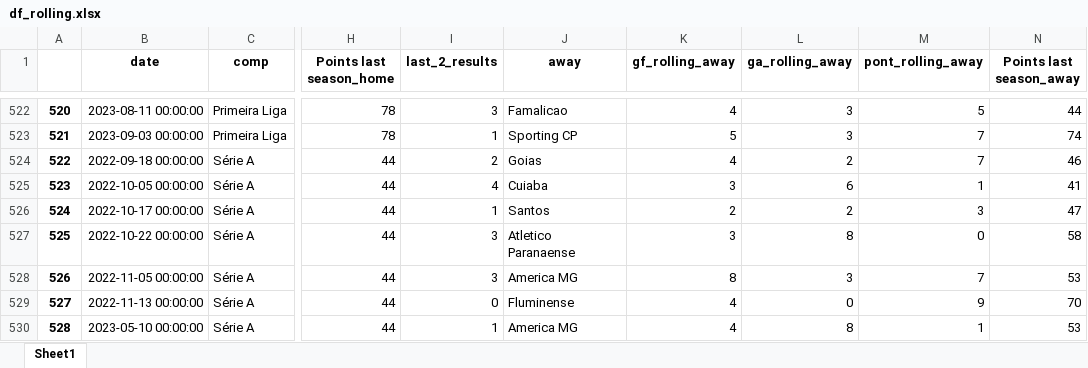
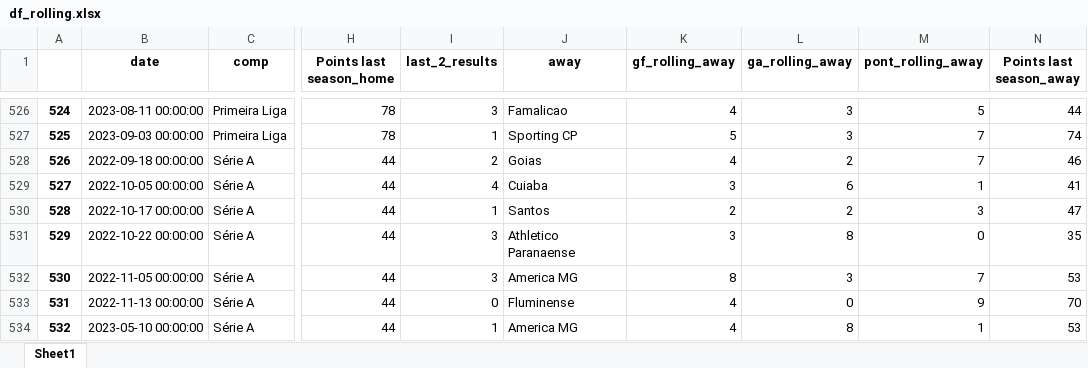
Before and after one commit to alanhassan/soccerprediction, an Excel workbook: df_rolling.xlsx, sheet Sheet1, drawn as a sheet; only a part is shown, gaps mark what is left out; values as stored, in another font and other column widths than the file's, no borders; addresses are those after the commit; the diff covers the shown part only; the diff names each change by its address in the sheet, - before the commit and + after, or states it on an @@ line.

```diff
--- a/df_rolling.xlsx (sheet Sheet1)
+++ b/df_rolling.xlsx (sheet Sheet1)
@@ column A renumbered from row 96 down @@
-J531 (away): Atletico Paranaense
+J531 (away): Athletico Paranaense
-N531 (Points last season_away): 58
+N531 (Points last season_away): 35
```
Also changed, not shown: 21 added rows, 7 removed rows and 18 edited cells elsewhere in this sheet, 1 other file.
